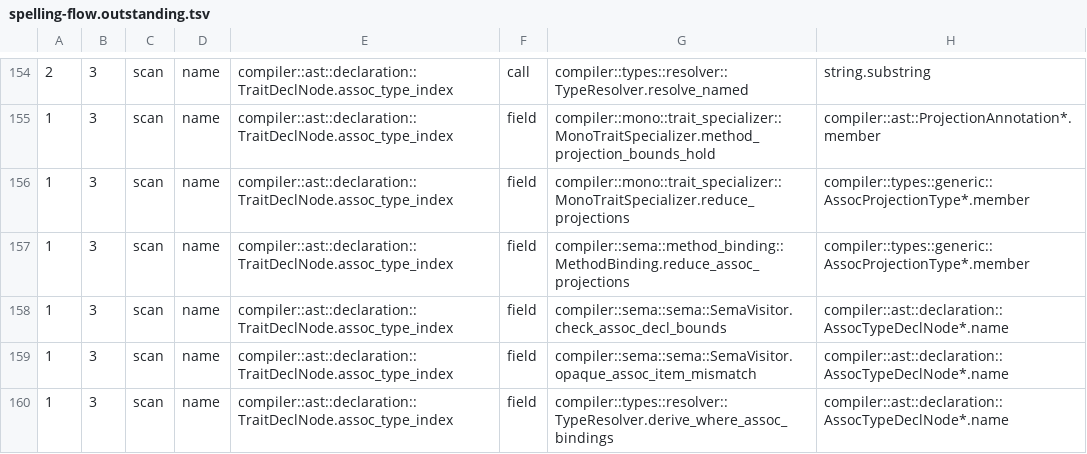
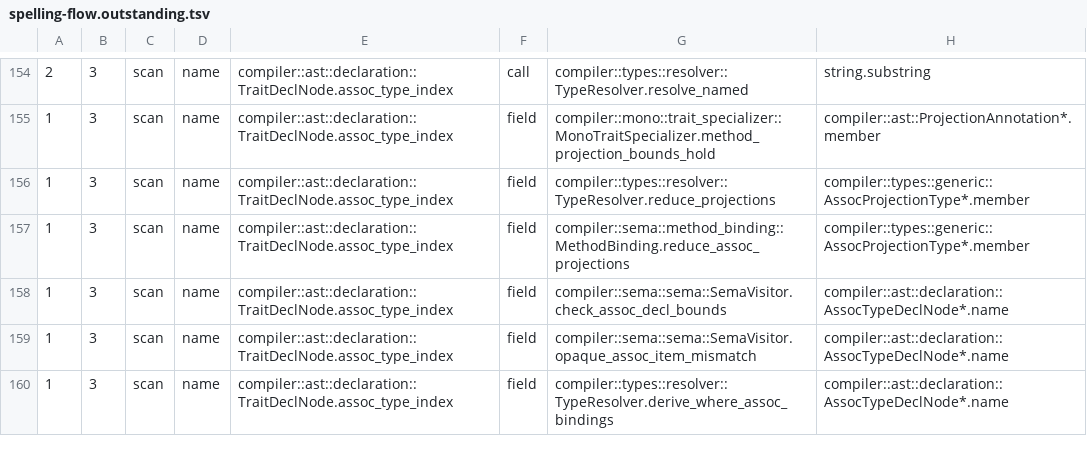
Before and after one commit to jakelequire/CryoLang, a TSV file: scripts/spelling-flow.outstanding.tsv, drawn as a sheet; only a part is shown, gaps mark what is left out.

Commit message:
Monomorphization writes each copied expression's type, its projections reduced
A copy of a generic body was cloned untyped, so the type check after
monomorphization computed every expression type in every copy. Monomorphization
now writes them.

- A clone made for monomorphization carries every expression's template type
  (`ASTCloner::for_monomorphization`; `for_specialization` builds on it). Clones the
  type check walks again stay untyped.
- The substituter writes each type as the copy sees it: the substitution applied,
  then each projection whose base that makes concrete reduced, without demanding the
  instantiations this builds. The call's recorded receiver is reduced the same way,
  so bound calls on a projection-typed receiver are pinned by monomorphization too.
- One projection reducer, `TypeResolver::reduce_projections(ty, memo)`; the trait
  specializer's is it with `memo`. Without `memo` nothing is recorded on the
  projection type, which would make every type holding it read as concrete.
- `--emit=postmono-writes` gains `copy-entry` rows: each type write in a copy against
  the type the copy entered with.

The type check after monomorphization still runs and overwrites with the same
answers; no compiled output changes.

```diff
--- a/scripts/spelling-flow.outstanding.tsv
+++ b/scripts/spelling-flow.outstanding.tsv
@@ -155,3 +155,3 @@
 1	3	scan	name	compiler::ast::declaration::TraitDeclNode.assoc_type_index	field	compiler::mono::trait_specializer::MonoTraitSpecializer.method_projection_bounds_hold	compiler::ast::ProjectionAnnotation*.member
-1	3	scan	name	compiler::ast::declaration::TraitDeclNode.assoc_type_index	field	compiler::mono::trait_specializer::MonoTraitSpecializer.reduce_projections	compiler::types::generic::AssocProjectionType*.member
+1	3	scan	name	compiler::ast::declaration::TraitDeclNode.assoc_type_index	field	compiler::types::resolver::TypeResolver.reduce_projections	compiler::types::generic::AssocProjectionType*.member
 1	3	scan	name	compiler::ast::declaration::TraitDeclNode.assoc_type_index	field	compiler::sema::method_binding::MethodBinding.reduce_assoc_projections	compiler::types::generic::AssocProjectionType*.member
```
Also changed, not shown: 9 other files.
